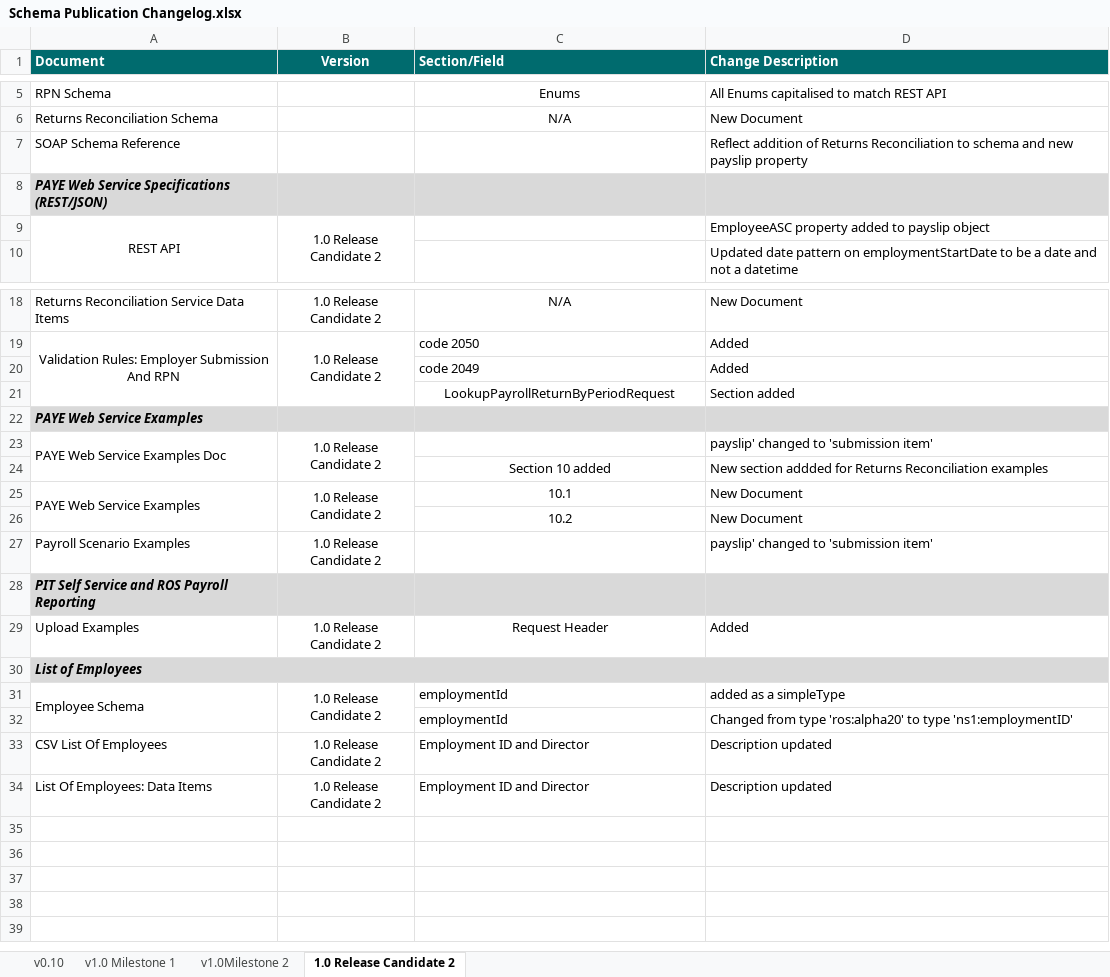
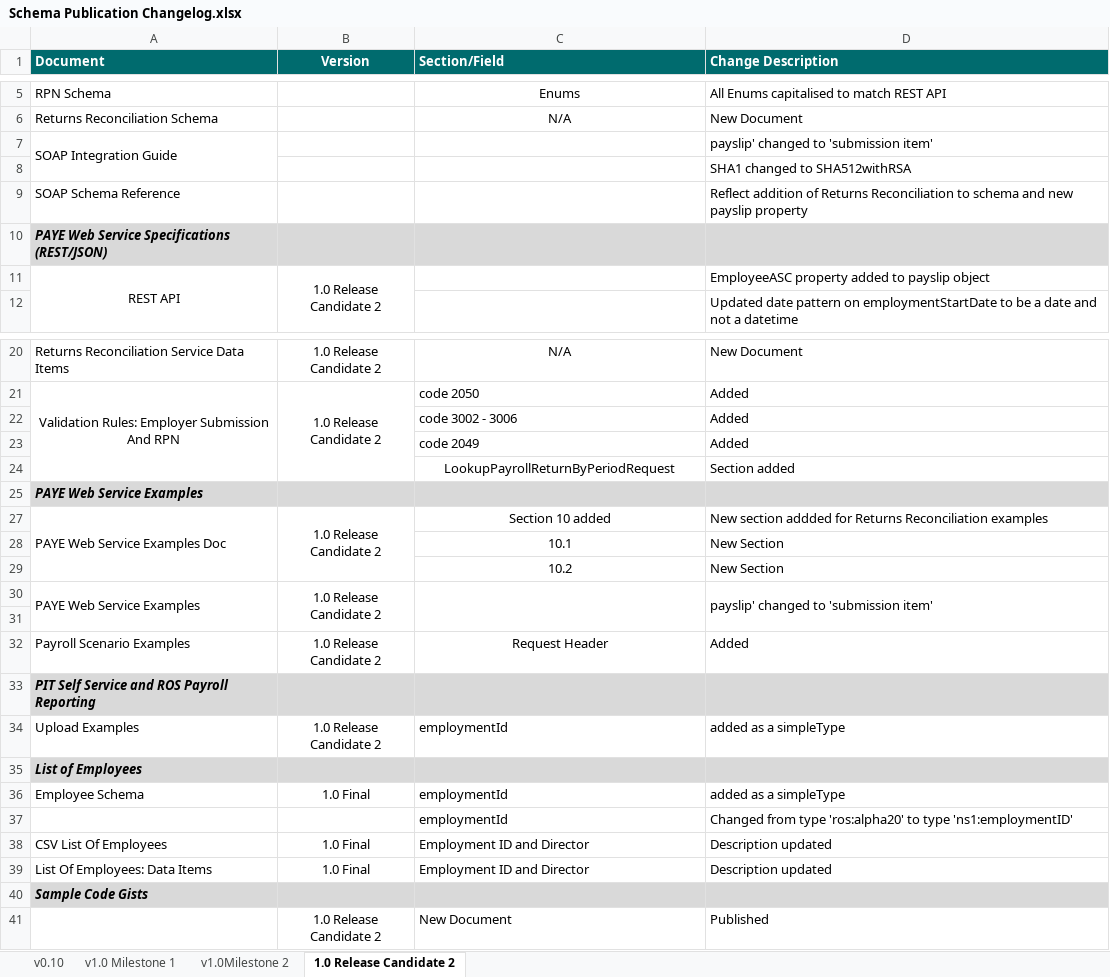
Before and after one commit to revtestaccount/paye-employers-documentation, an Excel workbook: Schema Publication Changelog.xlsx, sheet 1.0 Release Candidate 2, drawn as a sheet; only a part is shown, gaps mark what is left out; values as stored, in another font and other column widths than the file's, no borders; removed rows and columns are numbered as before the commit, all else as after; the diff names each change by its address in the sheet, - before the commit and + after, or states it on an @@ line.

```diff
--- a/Schema Publication Changelog.xlsx (sheet 1.0 Release Candidate 2)
+++ b/Schema Publication Changelog.xlsx (sheet 1.0 Release Candidate 2)
+row 7: SOAP Integration Guide |  |  | payslip' changed to 'submission item'
+row 8:  |  |  | SHA1 changed to SHA512withRSA
+row 22:  |  | code 3002 - 3006 | Added
-A23:A24 merged
+A27:A29 merged
-B23:B24 merged
+B27:B29 merged
-C27 (Section/Field): (empty)
+C27 (Section/Field): Section 10 added
-D27 (Change Description): payslip' changed to 'submission item'
+D27 (Change Description): New section addded for Returns Reconciliation examples
-row 24:  |  | Section 10 added | New section addded for Returns Reconciliation examples
-row 25: PAYE Web Service Examples | 1.0 Release Candidate 2 | 10.1 | New Document
+row 28:  |  | 10.1 | New Section
-D29 (Change Description): New Document
+D29 (Change Description): New Section
-A30 (Document): Payroll Scenario Examples
+A30 (Document): PAYE Web Service Examples
+A30:A31 merged
+B30:B31 merged
+C30:C31 merged
+D30:D31 merged
+row 31: (empty)
+row 32: Payroll Scenario Examples | 1.0 Release Candidate 2 | Request Header | Added
-C34 (Section/Field): Request Header
+C34 (Section/Field): employmentId
-C34 alignment: center
+C34 alignment: left
-D34 (Change Description): Added
+D34 (Change Description): added as a simpleType
-A30:D30 merged
-A31:A32 merged
-B36 (Version): 1.0 Release Candidate 2
+B36 (Version): 1.0 Final
-B31:B32 merged
-B38:B39 (Version): 1.0 Release Candidate 2
+B38:B39 (Version): 1.0 Final
+row 40: Sample Code Gists
+row 41:  | 1.0 Release Candidate 2 | New Document | Published
```
Also changed, not shown: data-items/Employer_Submission_RPN_Validation_Rules.xlsx, 51 other files.
